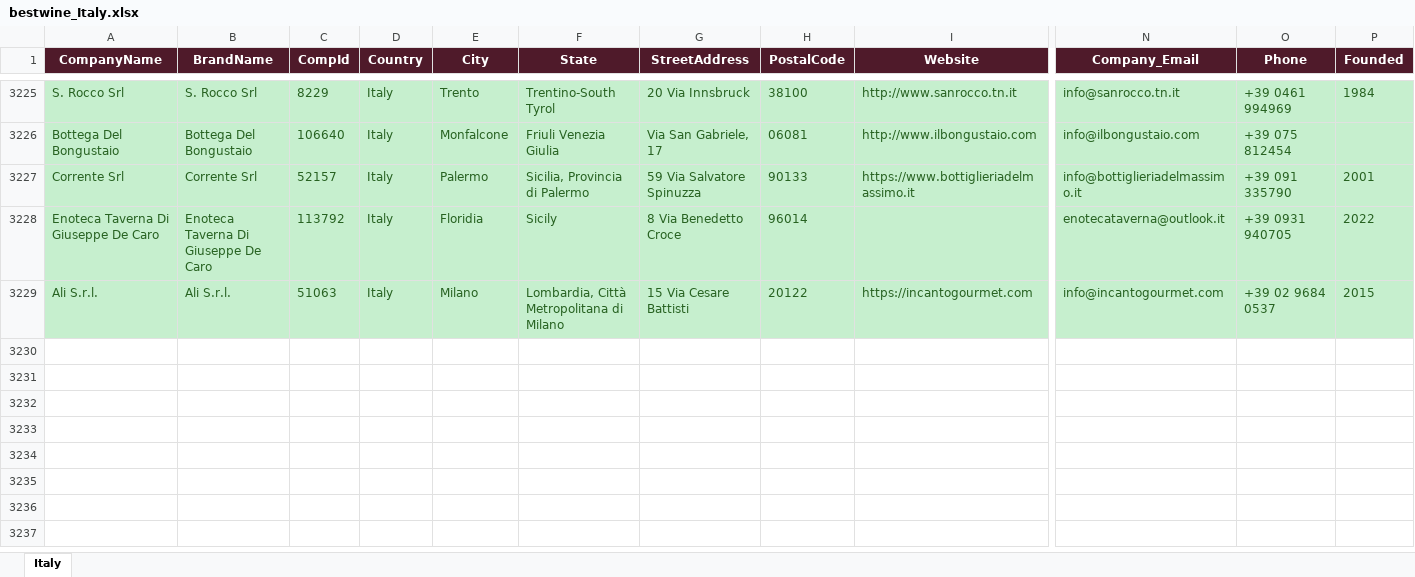
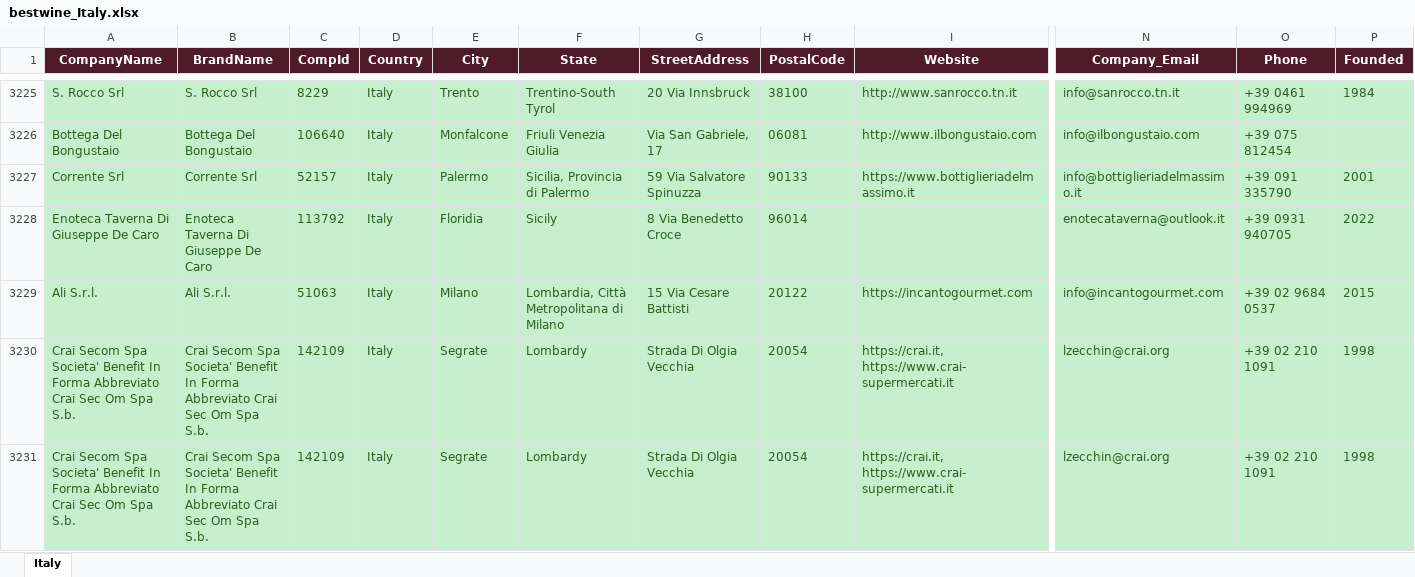
Before and after one commit to shopilciliegio-ship-it/crm-importatori, an Excel workbook: BWI/bestwine_output/bestwine_Italy.xlsx, sheet Italy, drawn as a sheet; only a part is shown, gaps mark what is left out; values as stored, in another font and other column widths than the file's, no borders; rows hold the shown columns only; the diff names each change by its address in the sheet, - before the commit and + after, or states it on an @@ line.

```diff
--- a/BWI/bestwine_output/bestwine_Italy.xlsx (sheet Italy)
+++ b/BWI/bestwine_output/bestwine_Italy.xlsx (sheet Italy)
+row 3230: Crai Secom Spa Societa' Benefit In Forma Abbreviato Crai Sec Om Spa S.b. | Crai Secom Spa Societa' Benefit In Forma Abbreviato Crai Sec Om Spa S.b. | 142109 | Italy | Segrate | Lombardy | Strada Di Olgia Vecchia | 20054 | https://crai.it, https://www.crai-supermercati.it | lzecchin@crai.org | +39 02 210 1091 | 1998
+row 3231: Crai Secom Spa Societa' Benefit In Forma Abbreviato Crai Sec Om Spa S.b. | Crai Secom Spa Societa' Benefit In Forma Abbreviato Crai Sec Om Spa S.b. | 142109 | Italy | Segrate | Lombardy | Strada Di Olgia Vecchia | 20054 | https://crai.it, https://www.crai-supermercati.it | lzecchin@crai.org | +39 02 210 1091 | 1998
```
Also changed, not shown: BWI/bestwine_output/bestwine_Albania.xlsx, BWI/bestwine_output/bestwine_Brazil.xlsx, 7 other files.
